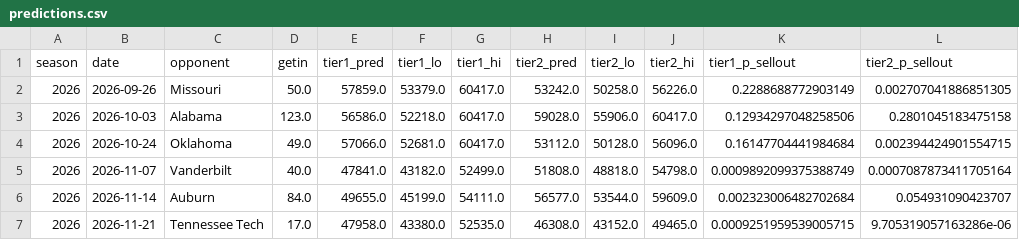
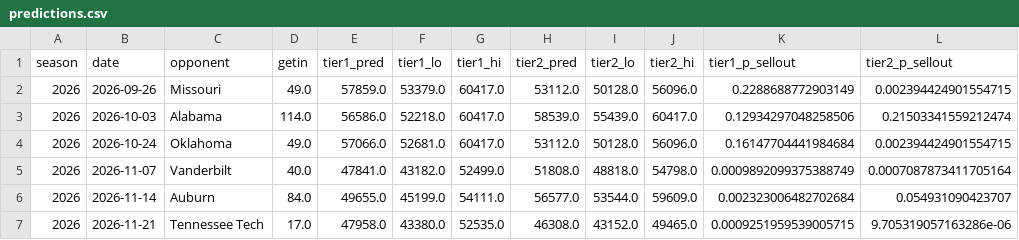
Before and after one commit to gardnerthornhill/msu-ticket-model, a CSV file: reports/predictions.csv, drawn as a sheet.

```diff
--- a/reports/predictions.csv
+++ b/reports/predictions.csv
@@ -1,4 +1,4 @@
 season,date,opponent,getin,tier1_pred,tier1_lo,tier1_hi,tier2_pred,tier2_lo,tier2_hi,tier1_p_sellout,tier2_p_sellout
-2026,2026-09-26,Missouri,50.0,57859.0,53379.0,60417.0,53242.0,50258.0,56226.0,0.2288688772903149,0.002707041886851305
-2026,2026-10-03,Alabama,123.0,56586.0,52218.0,60417.0,59028.0,55906.0,60417.0,0.12934297048258506,0.2801045183475158
+2026,2026-09-26,Missouri,49.0,57859.0,53379.0,60417.0,53112.0,50128.0,56096.0,0.2288688772903149,0.002394424901554715
+2026,2026-10-03,Alabama,114.0,56586.0,52218.0,60417.0,58539.0,55439.0,60417.0,0.12934297048258506,0.21503341559212474
 2026,2026-10-24,Oklahoma,49.0,57066.0,52681.0,60417.0,53112.0,50128.0,56096.0,0.16147704441984684,0.002394424901554715
```
Also changed, not shown: data/features.csv, data/ticket_history.csv, 6 other files.
